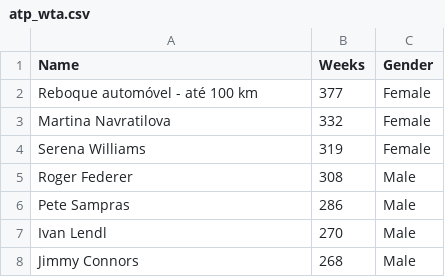
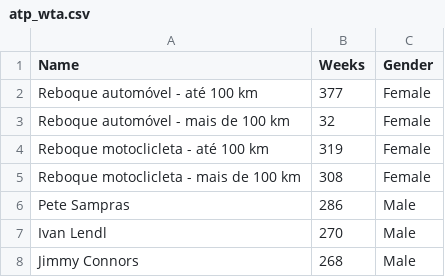
Before and after one commit to emanuelplatypus/projettoaplicado, a CSV file: atp_wta.csv, drawn as a sheet; only a part is shown.

Commit message:
Update atp_wta.csv

```diff
--- a/atp_wta.csv
+++ b/atp_wta.csv
@@ -2,5 +2,5 @@ Name,Weeks,Gender
 Reboque automóvel - até 100 km,377,Female
-Martina Navratilova,332,Female
-Serena Williams,319,Female
-Roger Federer,308,Male
+Reboque automóvel - mais de 100 km,32,Female
+Reboque motoclicleta - até 100 km,319,Female
+Reboque motoclicleta - mais de 100 km,308,Female
 Pete Sampras,286,Male
```
